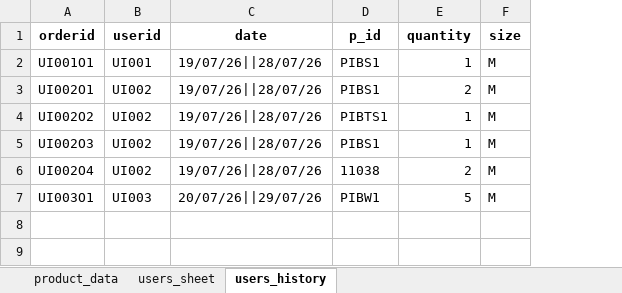
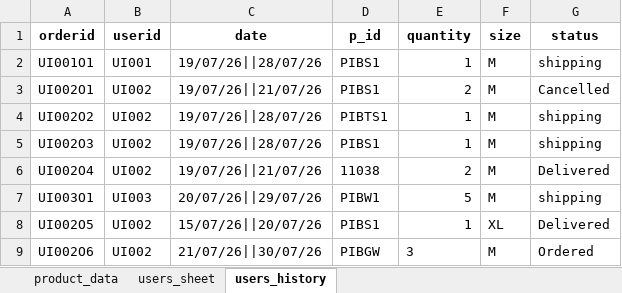
Before and after one commit to LYLAKSHMINARASIMHA/shopping-site, an Excel workbook: Shopping_W_data.xlsx, sheet users_history, drawn as a sheet; values as stored, in another font and other column widths than the file's, no borders; the diff names each change by its address in the sheet, - before the commit and + after, or states it on an @@ line.

Commit message:
Orders Status Update's

```diff
--- a/Shopping_W_data.xlsx (sheet users_history)
+++ b/Shopping_W_data.xlsx (sheet users_history)
+column G (status), rows 2-7: shipping | Cancelled | shipping | shipping | Delivered | shipping
-C3 (date): 19/07/26||28/07/26
+C3 (date): 19/07/26||21/07/26
-C6 (date): 19/07/26||28/07/26
+C6 (date): 19/07/26||21/07/26
+row 8: UI002O5 | UI002 | 15/07/26||20/07/26 | PIBS1 | 1 | XL | Delivered
+row 9: UI002O6 | UI002 | 21/07/26||30/07/26 | PIBGW | 3 | M | Ordered
```
Also changed, not shown: 3 other files.
